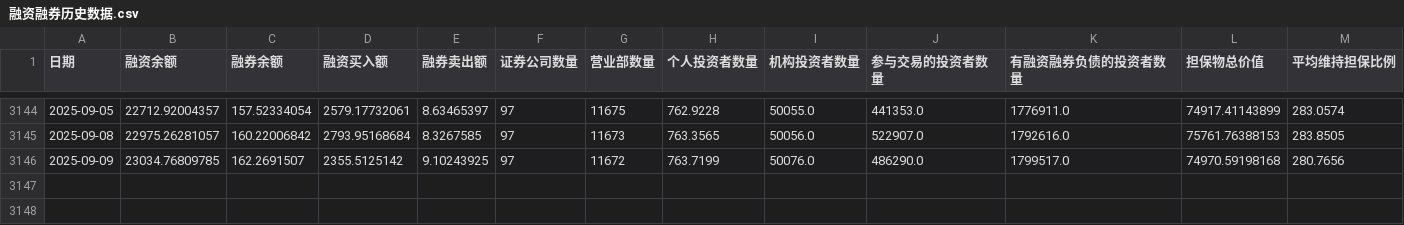
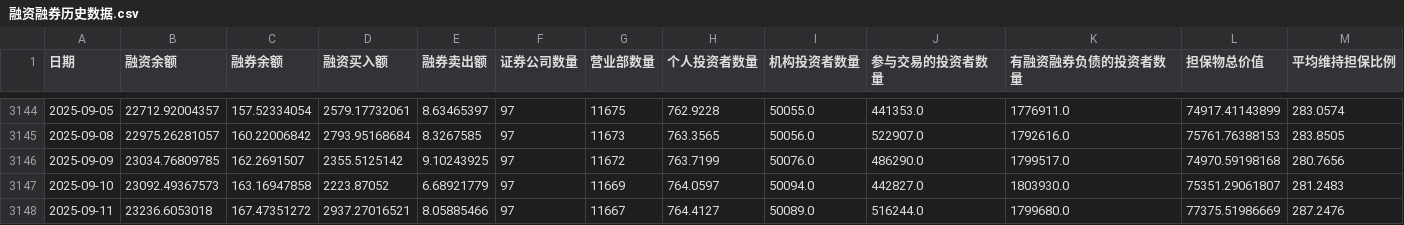
Before and after one commit to cuicui-V5/bull_top_index_Dashboard, a CSV file: bullTopServer/data/融资融券历史数据.csv, drawn as a sheet; only a part is shown, gaps mark what is left out; the diff names each change by its address in the sheet, - before the commit and + after, or states it on an @@ line.

Commit message:
update data

```diff
--- a/bullTopServer/data/融资融券历史数据.csv
+++ b/bullTopServer/data/融资融券历史数据.csv
+row 3147: 2025-09-10 | 23092.49367573 | 163.16947858 | 2223.87052 | 6.68921779 | 97 | 11669 | 764.0597 | 50094.0 | 442827.0 | 1803930.0 | 75351.29061807 | 281.2483
+row 3148: 2025-09-11 | 23236.6053018 | 167.47351272 | 2937.27016521 | 8.05885466 | 97 | 11667 | 764.4127 | 50089.0 | 516244.0 | 1799680.0 | 77375.51986669 | 287.2476
```
Also changed, not shown: bullTopServer/data/上证指数历史数据.csv, bullTopServer/data/中证全指历史数据.csv, 12 other files.
